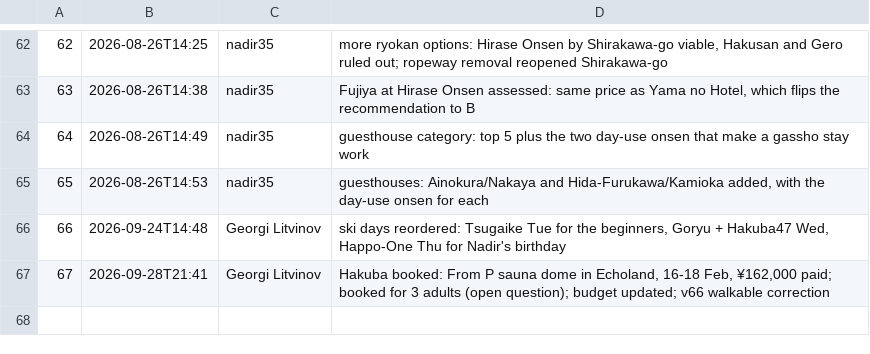
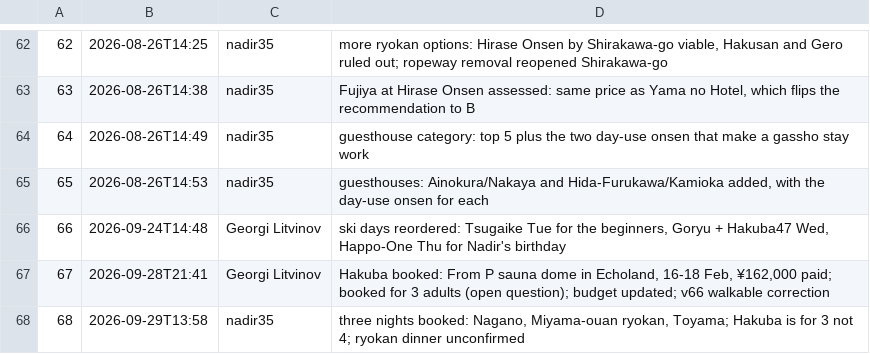
Before and after one commit to georgelit/japan-trip, a TSV file: v/versions.tsv, drawn as a sheet; only a part is shown, gaps mark what is left out.

Commit message:
v68: three nights booked: Nagano, Miyama-ouan ryokan, Toyama; Hakuba is for 3 not 4; ryokan dinner unconfirmed

```diff
--- a/v/versions.tsv
+++ b/v/versions.tsv
@@ -67 +67,2 @@
 67	2026-09-28T21:41	Georgi Litvinov	Hakuba booked: From P sauna dome in Echoland, 16-18 Feb, ¥162,000 paid; booked for 3 adults (open question); budget updated; v66 walkable correction
+68	2026-09-29T13:58	nadir35	three nights booked: Nagano, Miyama-ouan ryokan, Toyama; Hakuba is for 3 not 4; ryokan dinner unconfirmed
```
Also changed, not shown: 5 other files.
